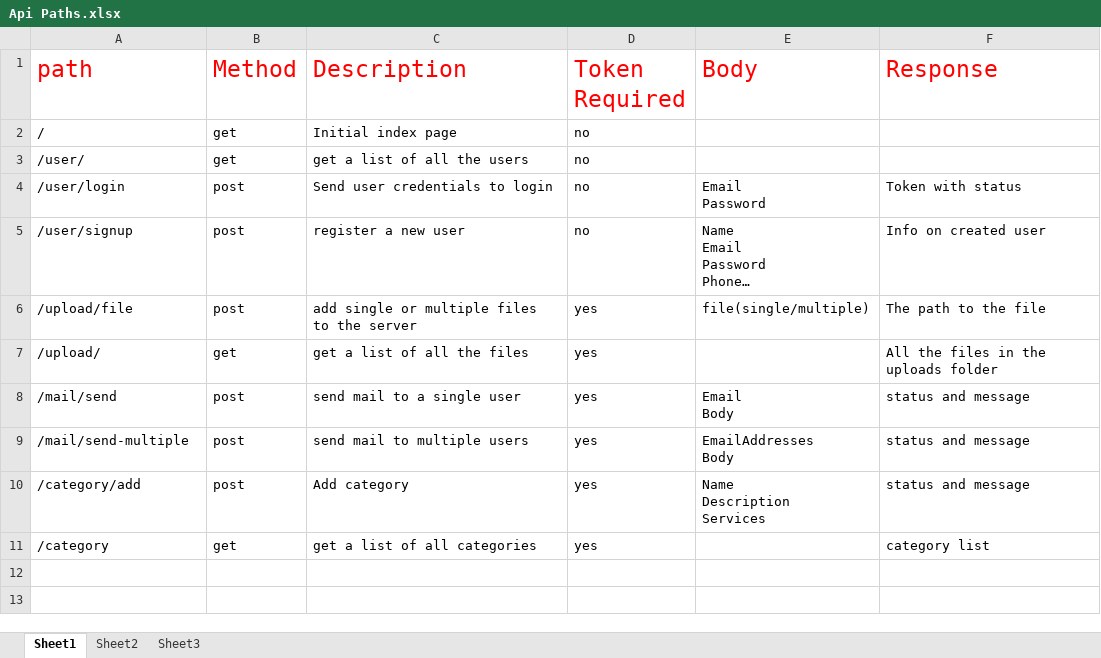
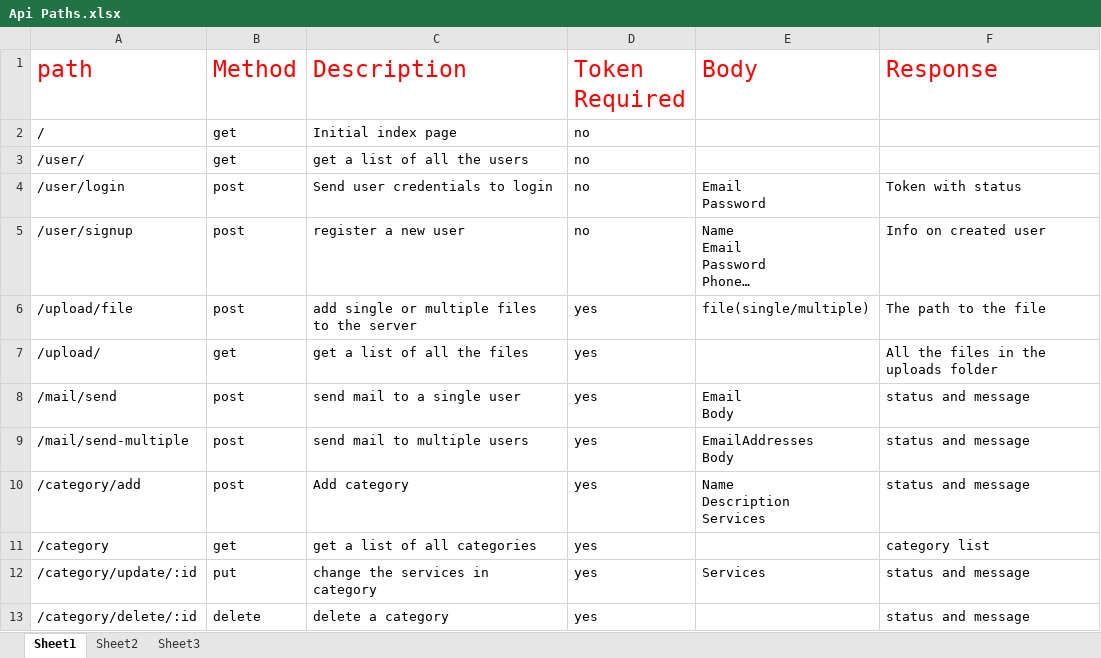
Before and after one commit to 0Ankit0/Service_pro, an Excel workbook: Info/Api Paths.xlsx, sheet Sheet1, drawn as a sheet; long unchanged cells end in …; values as stored, in another font and other column widths than the file's, no borders; the diff names each change by its address in the sheet, - before the commit and + after, or states it on an @@ line.

Commit message:
added new category api path

```diff
--- a/Info/Api Paths.xlsx (sheet Sheet1)
+++ b/Info/Api Paths.xlsx (sheet Sheet1)
+row 12: /category/update/:id | put | change the services in category | yes | Services | status and message
+row 13: /category/delete/:id | delete | delete a category | yes |  | status and message
```
